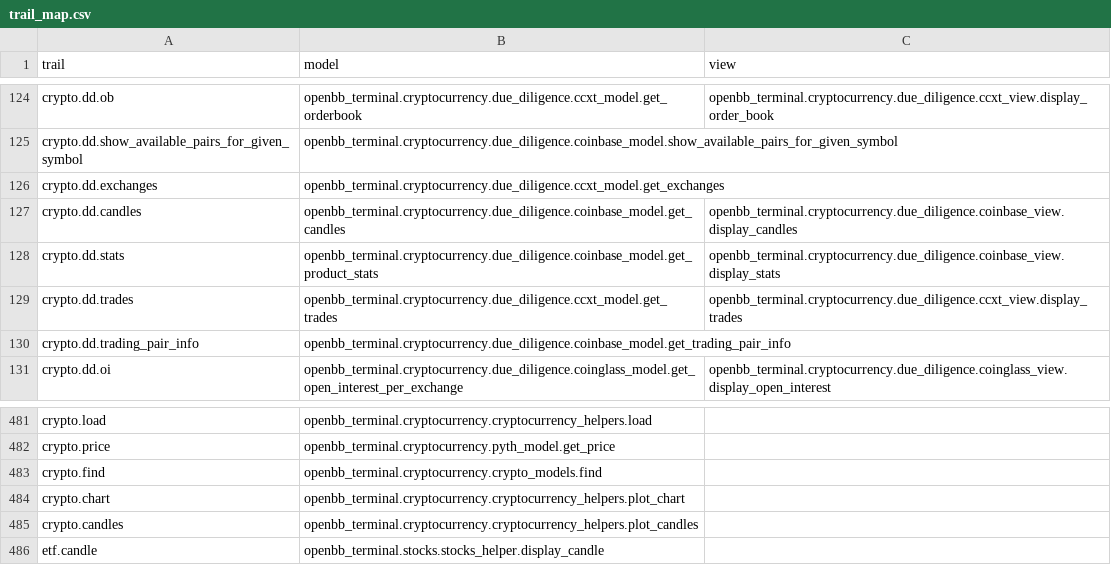
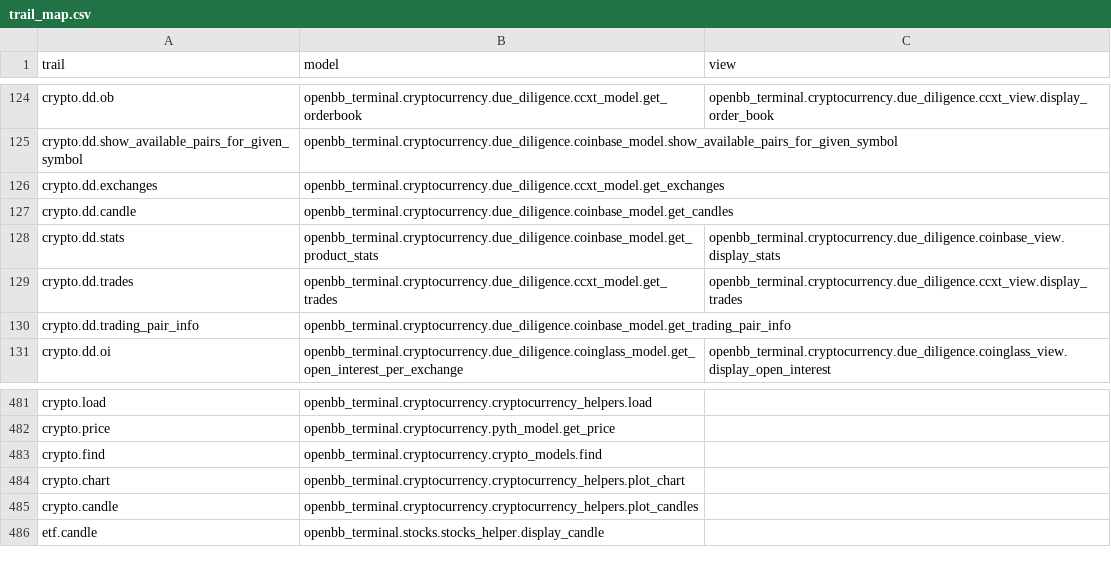
Before and after one commit to petercai/peppermint-finance, a CSV file: openbb_terminal/miscellaneous/library/trail_map.csv, drawn as a sheet; only a part is shown, gaps mark what is left out.

Commit message:
Fix crypto candle (#3558)
* improve crypto.candle

* added raw and examples

* linting

* disable too many args

* format volume if in use

* consistency on dd.candle

* fixed tests as default arg changed

* fixed tests

* Revert "fixed tests"

This reverts commit fb7df620001d78c4f67fafd604651d27fff30525.

* Revert "Revert "fixed tests""

This reverts commit 8b568d24e5ea65fe0131e6471e88088c9457a82f.

* Revert "Revert "Revert "fixed tests"""

This reverts commit 04353b0d11678ce47c280e47a84d19e2d927c1d9.

* Revert "Revert "Revert "Revert "fixed tests""""

This reverts commit a181e0acdca48f931950ec7b19f64c8ed083c262.

* fixed tests

* wrong branch

* removing changes

* getting rid of mutable defaults, also changed vs_currency to to_symbol - tks @montezdesousa

Co-authored-by: montezdesousa <79287829+montezdesousa@users.noreply.github.com>

```diff
--- a/openbb_terminal/miscellaneous/library/trail_map.csv
+++ b/openbb_terminal/miscellaneous/library/trail_map.csv
@@ -126,3 +126,3 @@ crypto.dd.show_available_pairs_for_given_symbol,openbb_terminal.cryptocurrency.d
 crypto.dd.exchanges,openbb_terminal.cryptocurrency.due_diligence.ccxt_model.get_exchanges,
-crypto.dd.candles,openbb_terminal.cryptocurrency.due_diligence.coinbase_model.get_candles,openbb_terminal.cryptocurrency.due_diligence.coinbase_view.display_candles
+crypto.dd.candle,openbb_terminal.cryptocurrency.due_diligence.coinbase_model.get_candles,
 crypto.dd.stats,openbb_terminal.cryptocurrency.due_diligence.coinbase_model.get_product_stats,openbb_terminal.cryptocurrency.due_diligence.coinbase_view.display_stats
@@ -484,3 +484,3 @@ crypto.find,openbb_terminal.cryptocurrency.crypto_models.find,
 crypto.chart,openbb_terminal.cryptocurrency.cryptocurrency_helpers.plot_chart,
-crypto.candles,openbb_terminal.cryptocurrency.cryptocurrency_helpers.plot_candles,
+crypto.candle,openbb_terminal.cryptocurrency.cryptocurrency_helpers.plot_candles,
 etf.candle,openbb_terminal.stocks.stocks_helper.display_candle,
```
Also changed, not shown: 15 other files.
